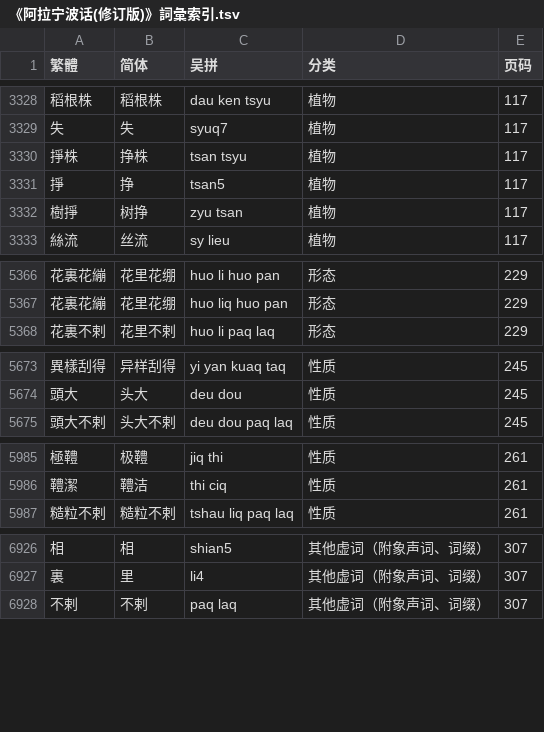
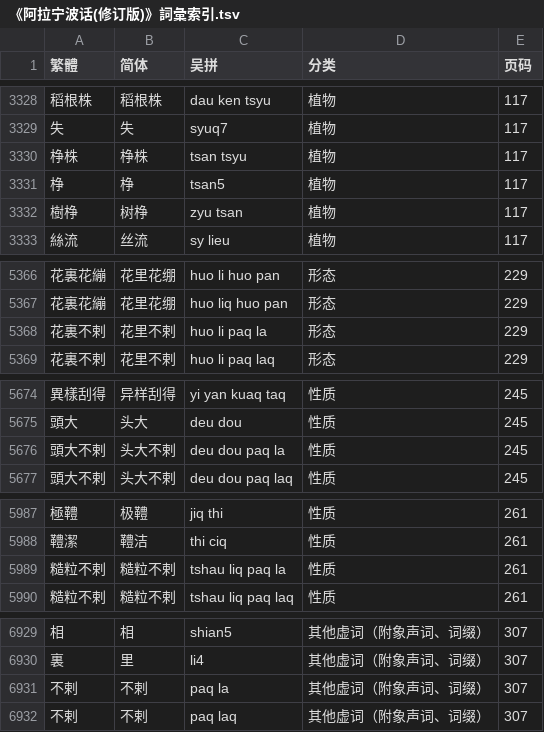
Before and after one commit to ionkaon/data, a TSV file: 《阿拉宁波话(修订版)》詞彙索引.tsv, drawn as a sheet; only a part is shown, gaps mark what is left out; the diff covers the shown part only.

Commit message:
chore: typo

```diff
--- a/《阿拉宁波话(修订版)》詞彙索引.tsv
+++ b/《阿拉宁波话(修订版)》詞彙索引.tsv
@@ -3329,5 +3329,5 @@
 失	失	syuq7	植物	117
-掙株	挣株	tsan tsyu	植物	117
-掙	挣	tsan5	植物	117
-樹掙	树挣	zyu tsan	植物	117
+棦株	棦株	tsan tsyu	植物	117
+棦	棦	tsan5	植物	117
+樹棦	树棦	zyu tsan	植物	117
 絲流	丝流	sy lieu	植物	117
@@ -5367,2 +5367,3 @@
 花裏花繃	花里花绷	huo liq huo pan	形态	229
+花裏不剌	花里不剌	huo li paq la	形态	229
 花裏不剌	花里不剌	huo li paq laq	形态	229
@@ -5674,2 +5675,3 @@
 頭大	头大	deu dou	性质	245
+頭大不剌	头大不剌	deu dou paq la	性质	245
 頭大不剌	头大不剌	deu dou paq laq	性质	245
@@ -5986,2 +5988,3 @@
 䪆潔	䪆洁	thi ciq	性质	261
+糙粒不剌	糙粒不剌	tshau liq paq la	性质	261
 糙粒不剌	糙粒不剌	tshau liq paq laq	性质	261
@@ -6927,2 +6930,3 @@
 裏	里	li4	其他虚词（附象声词、词缀）	307
+不剌	不剌	paq la	其他虚词（附象声词、词缀）	307
 不剌	不剌	paq laq	其他虚词（附象声词、词缀）	307
```
Also changed, not shown: 4 edited cells elsewhere in this file, 《宁波方言词典》索引.tsv, 《寧波方言詞典》詞條.tsv.
